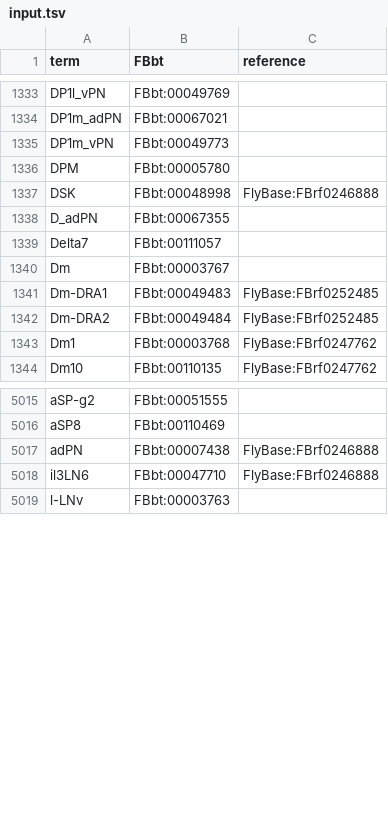
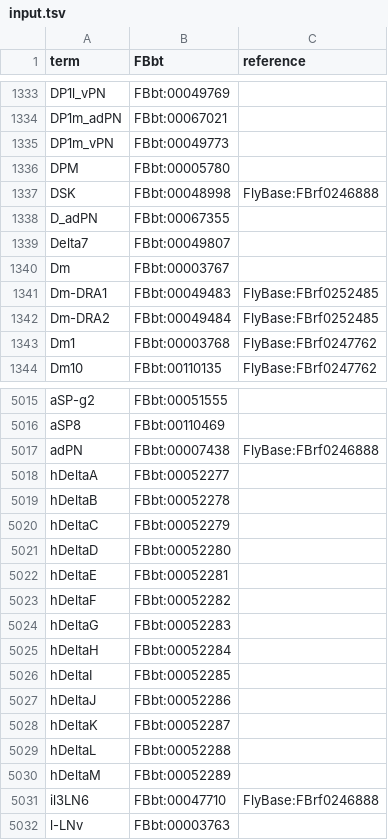
Before and after one commit to FlyBase/flybase-ontology-scripts, a TSV file: neuron_symbols/src/input.tsv, drawn as a sheet; only a part is shown, gaps mark what is left out.

Commit message:
symbols input file updated for delta subclasses

```diff
--- a/neuron_symbols/src/input.tsv
+++ b/neuron_symbols/src/input.tsv
@@ -1338,3 +1338,3 @@ DSK	FBbt:00048998	FlyBase:FBrf0246888
 D_adPN	FBbt:00067355	
-Delta7	FBbt:00111057	
+Delta7	FBbt:00049807	
 Dm	FBbt:00003767	
@@ -5017,2 +5017,15 @@ aSP8	FBbt:00110469
 adPN	FBbt:00007438	FlyBase:FBrf0246888
+hDeltaA	FBbt:00052277	
+hDeltaB	FBbt:00052278	
+hDeltaC	FBbt:00052279	
+hDeltaD	FBbt:00052280	
+hDeltaE	FBbt:00052281	
+hDeltaF	FBbt:00052282	
+hDeltaG	FBbt:00052283	
+hDeltaH	FBbt:00052284	
+hDeltaI	FBbt:00052285	
+hDeltaJ	FBbt:00052286	
+hDeltaK	FBbt:00052287	
+hDeltaL	FBbt:00052288	
+hDeltaM	FBbt:00052289	
 il3LN6	FBbt:00047710	FlyBase:FBrf0246888
```
